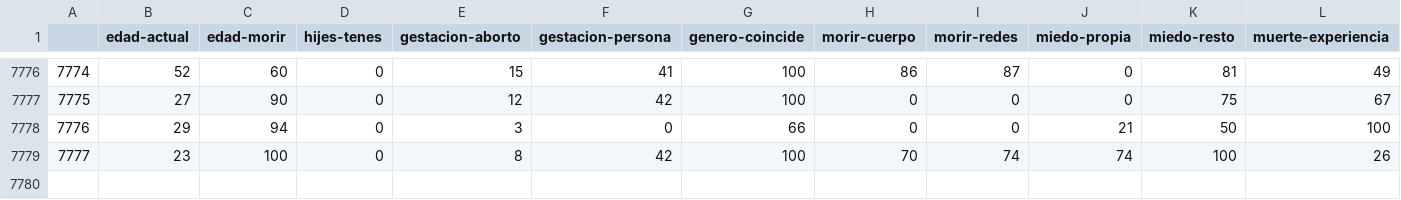
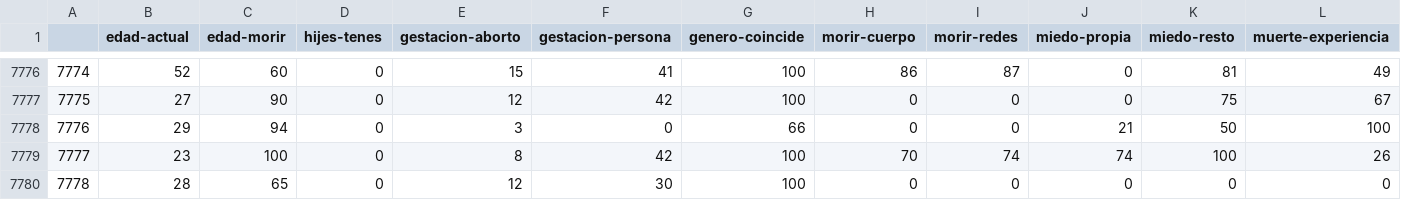
Before and after one commit to juancuiule/profano-flat, a CSV file: profano.csv, drawn as a sheet; only a part is shown, gaps mark what is left out; rows hold the shown columns only; the diff names each change by its address in the sheet, - before the commit and + after, or states it on an @@ line.

Commit message:
Flat: latest data (2021-11-02T02:40:32.252Z) {   "date": "2021-11-02T02:40:32.252Z",   "files": [     {       "name": "1.png",       "deltaBytes": -27,       "source": "https://datastore.elgatoylacaja.com/payloads/xd-profano"     },     {       "name": "2.png",       "deltaBytes": 39,       "source": "https://datastore.elgatoylacaja.com/payloads/xd-profano"     },     {       "name": "4.png",       "deltaBytes": 18,       "source": "https://datastore.elgatoylacaja.com/payloads/xd-profano"     },     {       "name": "curva-genero.csv",       "deltaBytes": 12,       "source": "https://datastore.elgatoylacaja.com/payloads/xd-profano"     },     {       "name": "curva-hijes.csv",       "deltaBytes": 8,       "source": "https://datastore.elgatoylacaja.com/payloads/xd-profano"     },     {       "name": "profano-data.json",       "deltaBytes": 298,       "source": "https://datastore.elgatoylacaja.com/payloads/xd-profano"     },     {       "name": "profano.csv",       "deltaBytes": 47,       "source": "https://datastore.elgatoylacaja.com/payloads/xd-profano"     }   ] }

```diff
--- a/profano.csv
+++ b/profano.csv
+row 7780: 7778 | 28 | 65 | 0 | 12 | 30 | 100 | 0 | 0 | 0 | 0 | 0
```
Also changed, not shown: curva-genero.csv, curva-hijes.csv, 4 other files.
